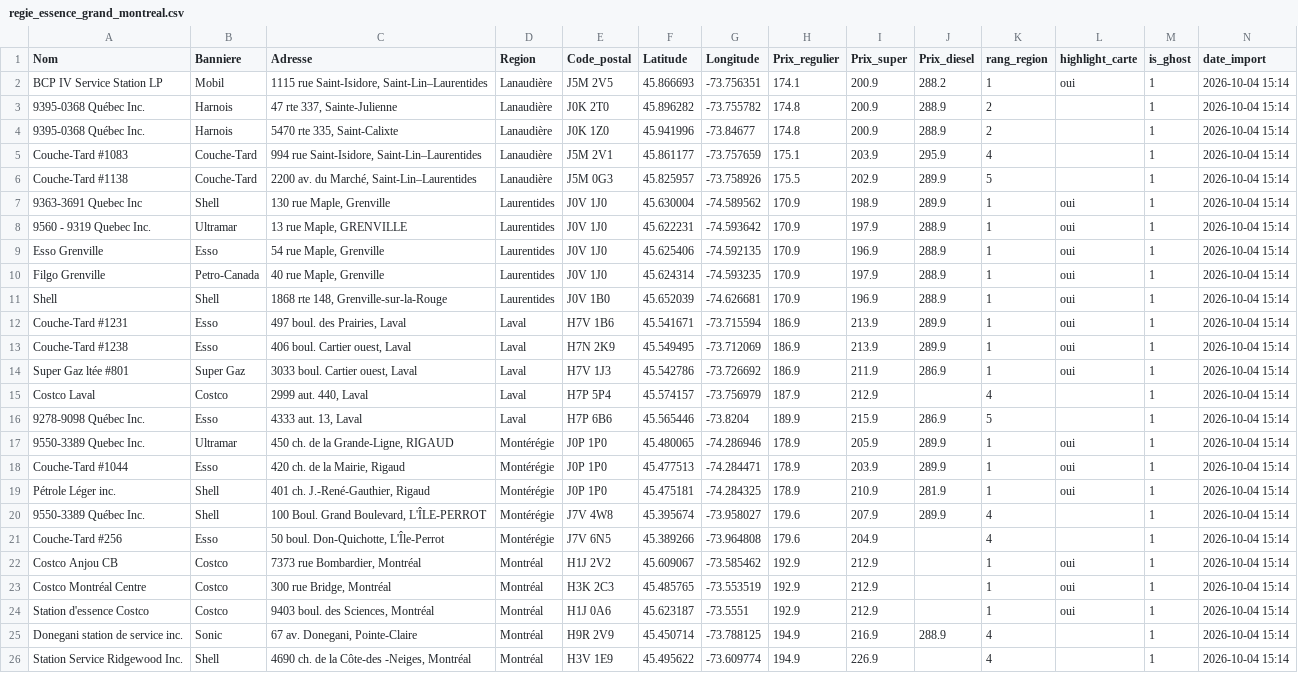
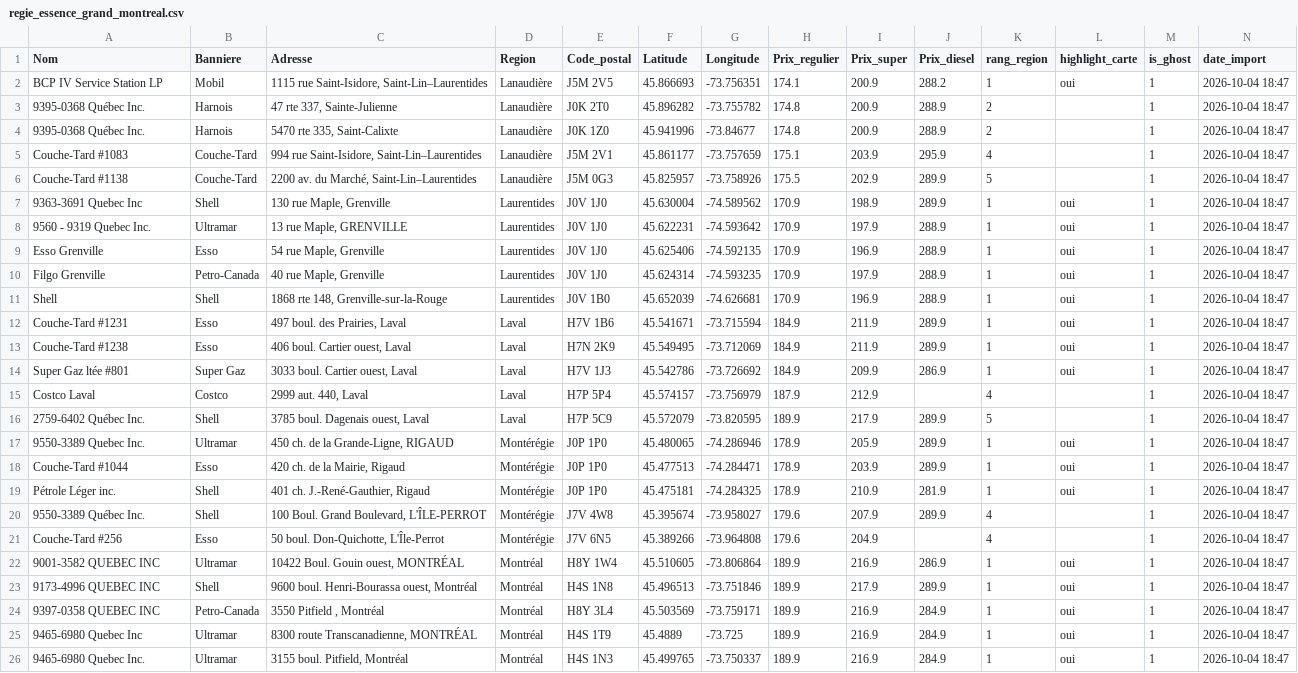
Before and after one commit to emclavel/regie-essence-quebec-data, a CSV file: data/regie_essence_grand_montreal.csv, drawn as a sheet; removed rows and columns are numbered as before the commit, all else as after; the diff names each change by its address in the sheet, - before the commit and + after, or states it on an @@ line.

```diff
--- a/data/regie_essence_grand_montreal.csv
+++ b/data/regie_essence_grand_montreal.csv
-N2:N15 (date_import): 2026-10-04 15:14
+N2:N15 (date_import): 2026-10-04 18:47
-H12:H14 (Prix_regulier): 186.9
+H12:H14 (Prix_regulier): 184.9
-I12:I13 (Prix_super): 213.9
+I12:I13 (Prix_super): 211.9
-I14 (Prix_super): 211.9
+I14 (Prix_super): 209.9
-row 16: 9278-9098 Québec Inc. | Esso | 4333 aut. 13, Laval | Laval | H7P 6B6 | 45.565446 | -73.8204 | 189.9 | 215.9 | 286.9 | 5 |  | 1 | 2026-10-04 15:14
+row 16: 2759-6402 Québec Inc. | Shell | 3785 boul. Dagenais ouest, Laval | Laval | H7P 5C9 | 45.572079 | -73.820595 | 189.9 | 217.9 | 289.9 | 5 |  | 1 | 2026-10-04 18:47
-N17:N21 (date_import): 2026-10-04 15:14
+N17:N21 (date_import): 2026-10-04 18:47
-row 22: Costco Anjou CB | Costco | 7373 rue Bombardier, Montréal | Montréal | H1J 2V2 | 45.609067 | -73.585462 | 192.9 | 212.9 |  | 1 | oui | 1 | 2026-10-04 15:14
-row 23: Costco Montréal Centre | Costco | 300 rue Bridge, Montréal | Montréal | H3K 2C3 | 45.485765 | -73.553519 | 192.9 | 212.9 |  | 1 | oui | 1 | 2026-10-04 15:14
-row 24: Station d'essence Costco | Costco | 9403 boul. des Sciences, Montréal | Montréal | H1J 0A6 | 45.623187 | -73.5551 | 192.9 | 212.9 |  | 1 | oui | 1 | 2026-10-04 15:14
-row 25: Donegani station de service inc. | Sonic | 67 av. Donegani, Pointe-Claire | Montréal | H9R 2V9 | 45.450714 | -73.788125 | 194.9 | 216.9 | 288.9 | 4 |  | 1 | 2026-10-04 15:14
-row 26: Station Service Ridgewood Inc. | Shell | 4690 ch. de la Côte-des -Neiges, Montréal | Montréal | H3V 1E9 | 45.495622 | -73.609774 | 194.9 | 226.9 |  | 4 |  | 1 | 2026-10-04 15:14
+row 22: 9001-3582 QUEBEC INC | Ultramar | 10422 Boul. Gouin ouest, MONTRÉAL | Montréal | H8Y 1W4 | 45.510605 | -73.806864 | 189.9 | 216.9 | 286.9 | 1 | oui | 1 | 2026-10-04 18:47
+row 23: 9173-4996 QUEBEC INC | Shell | 9600 boul. Henri-Bourassa ouest, Montréal | Montréal | H4S 1N8 | 45.496513 | -73.751846 | 189.9 | 217.9 | 289.9 | 1 | oui | 1 | 2026-10-04 18:47
+row 24: 9397-0358 QUEBEC INC | Petro-Canada | 3550 Pitfield , Montréal | Montréal | H8Y 3L4 | 45.503569 | -73.759171 | 189.9 | 216.9 | 284.9 | 1 | oui | 1 | 2026-10-04 18:47
+row 25: 9465-6980 Quebec Inc | Ultramar | 8300 route Transcanadienne, MONTRÉAL | Montréal | H4S 1T9 | 45.4889 | -73.725 | 189.9 | 216.9 | 284.9 | 1 | oui | 1 | 2026-10-04 18:47
+row 26: 9465-6980 Quebec Inc. | Ultramar | 3155 boul. Pitfield, Montréal | Montréal | H4S 1N3 | 45.499765 | -73.750337 | 189.9 | 216.9 | 284.9 | 1 | oui | 1 | 2026-10-04 18:47
```
Also changed, not shown: data/regie_essence_estrie.csv, data/regie_essence_mauricie.csv, 3 other files.
